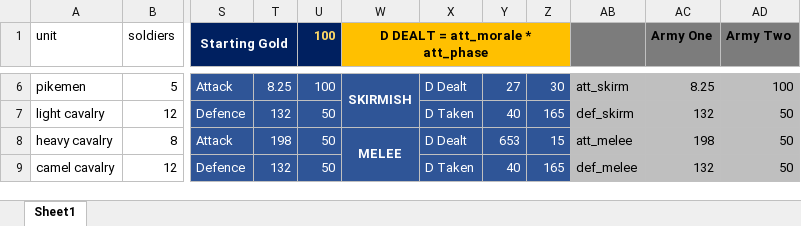
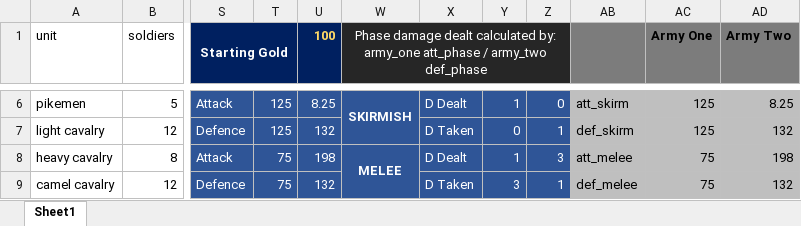
Before and after one commit to smbalf/battlesim, an Excel workbook: cost_calc.xlsx, sheet Sheet1, drawn as a sheet; only a part is shown, gaps mark what is left out; values as stored, in another font and other column widths than the file's, no borders; conditional formats and table styles not drawn; removed rows and columns are numbered as before the commit, all else as after; the diff covers the shown part only; the diff names each change by its address in the sheet, - before the commit and + after, or states it on an @@ line.

```diff
--- a/cost_calc.xlsx (sheet Sheet1)
+++ b/cost_calc.xlsx (sheet Sheet1)
-W1: D DEALT = att_morale * att_phase
+W1: Phase damage dealt calculated by: army_one att_phase / army_two def_phase
-W1:Z1 fill: #FFC000
+W1:Z1 fill: #262626
@@ W1 bold: on → off, text colour: black → #FFFFFF @@
-W1:Z2 merged
+W1:Z4 merged
-T6: 8.25
+T6: 125
-U6 (100): 100
+U6 (100): 8.25
-Y6: 27
+Y6: 1
-Z6: 30
+Z6: 0
-AC6 (Army One): 8.25
+AC6 (Army One): 125
-AD6 (Army Two): 100
+AD6 (Army Two): 8.25
-T7: 132
+T7: 125
-U7 (100): 50
+U7 (100): 132
-Y7: 40
+Y7: 0
-Z7: 165
+Z7: 1
-AC7 (Army One): 132
+AC7 (Army One): 125
-AD7 (Army Two): 50
+AD7 (Army Two): 132
-T8: 198
+T8: 75
-U8 (100): 50
+U8 (100): 198
-Y8: 653
+Y8: 1
-Z8: 15
+Z8: 3
-AC8 (Army One): 198
+AC8 (Army One): 75
-AD8 (Army Two): 50
+AD8 (Army Two): 198
-T9: 132
+T9: 75
-U9 (100): 50
+U9 (100): 132
-Y9: 40
+Y9: 3
-Z9: 165
+Z9: 1
-AC9 (Army One): 132
+AC9 (Army One): 75
-AD9 (Army Two): 50
+AD9 (Army Two): 132
```
Also changed, not shown: 4 added rows, 4 removed rows, 75 edited cells, cell formats and merged cells elsewhere in this sheet, formulas that keep their value, hidden cells.
